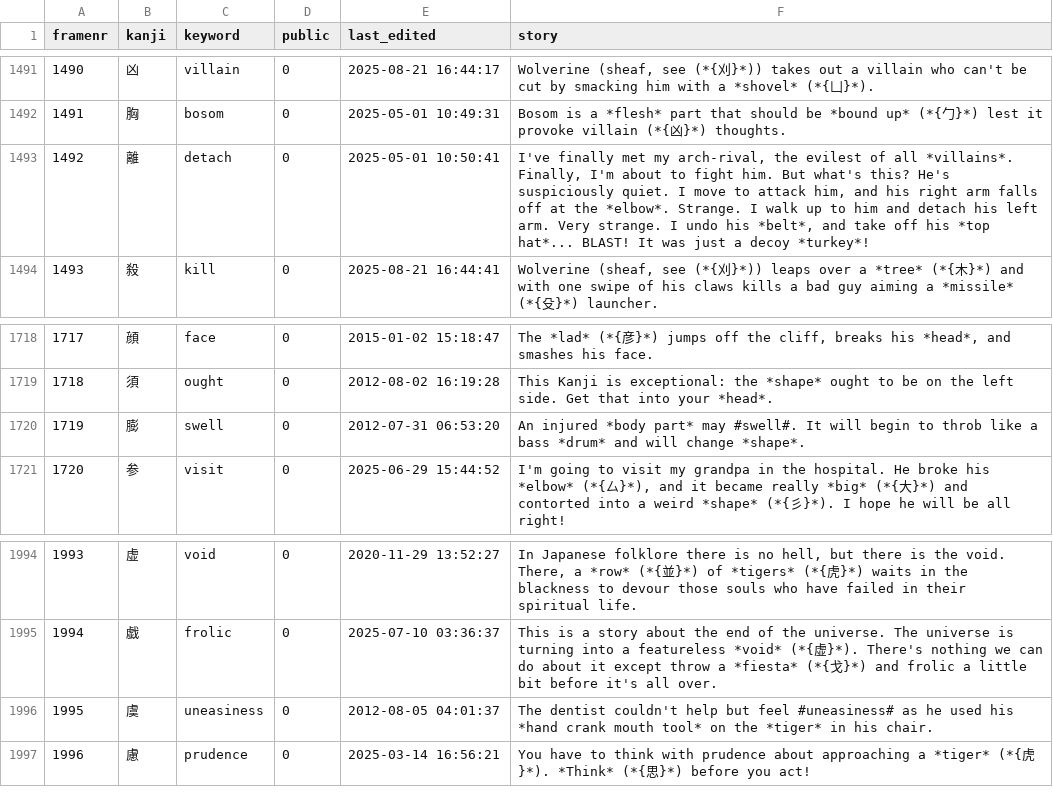
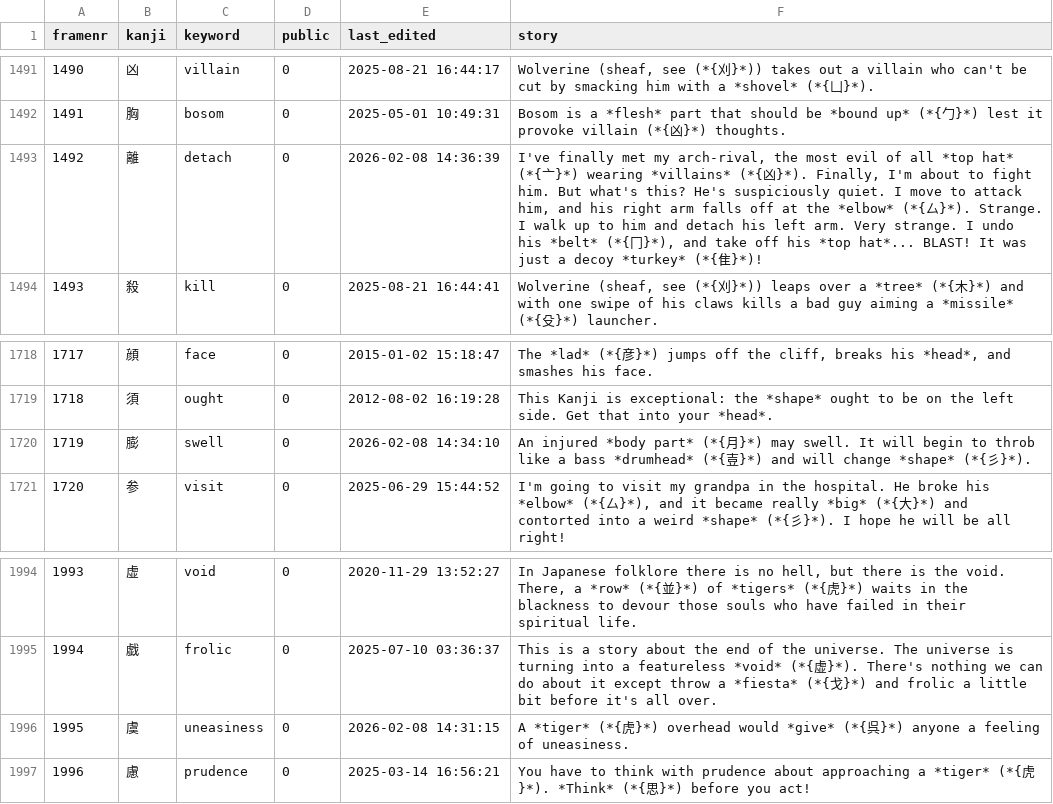
Before and after one commit to AntonioCarlini/japanese, a CSV file: external/my_stories.csv, drawn as a sheet; only a part is shown, gaps mark what is left out; the diff names each change by its address in the sheet, - before the commit and + after, or states it on an @@ line.

Commit message:
external/my_stories.csv: Minor updates to stories from koohii.com
Add a few links to other frames in a few stories. Lack of links noticed during review.

```diff
--- a/external/my_stories.csv
+++ b/external/my_stories.csv
-E1493 (last_edited): 2025-05-01 10:50:41
+E1493 (last_edited): 2026-02-08 14:36:39
-F1493 (story): …arch-rival, the evilest of all *villains*. Finally, I'm about to fight him. But what's this? He's suspiciously quiet. I move to attack him, and his right arm falls off at the *elbow*. Strange. I walk up to him and detach his left arm. Very strange. I undo his *belt*, and take off his *top hat*... BLAST! It was just a decoy *turkey*!
+F1493 (story): …arch-rival, the most evil of all *top hat* (*{亠}*) wearing *villains* (*{凶}*). Finally, I'm about to fight him. But what's this? He's suspiciously quiet. I move to attack him, and his right arm falls off at the *elbow* (*{厶}*). Strange. I walk up to him and detach his left arm. Very strange. I undo his *belt* (*{冂}*), and take off his *top hat*... BLAST! It was just a decoy *turkey* (*{隹}*)!
-E1720 (last_edited): 2012-07-31 06:53:20
+E1720 (last_edited): 2026-02-08 14:34:10
-F1720 (story): …*body part* may #swell#. It will begin to throb like a bass *drum* and will change *shape*.
+F1720 (story): …*body part* (*{月}*) may swell. It will begin to throb like a bass *drumhead* (*{壴}*) and will change *shape* (*{彡}*).
-E1996 (last_edited): 2012-08-05 04:01:37
+E1996 (last_edited): 2026-02-08 14:31:15
-F1996 (story): The dentist couldn't help but feel #uneasiness# as he used his *hand crank mouth tool* on the *tiger* in his chair.
+F1996 (story): A *tiger* (*{虎}*) overhead would *give* (*{呉}*) anyone a feeling of uneasiness.
```
